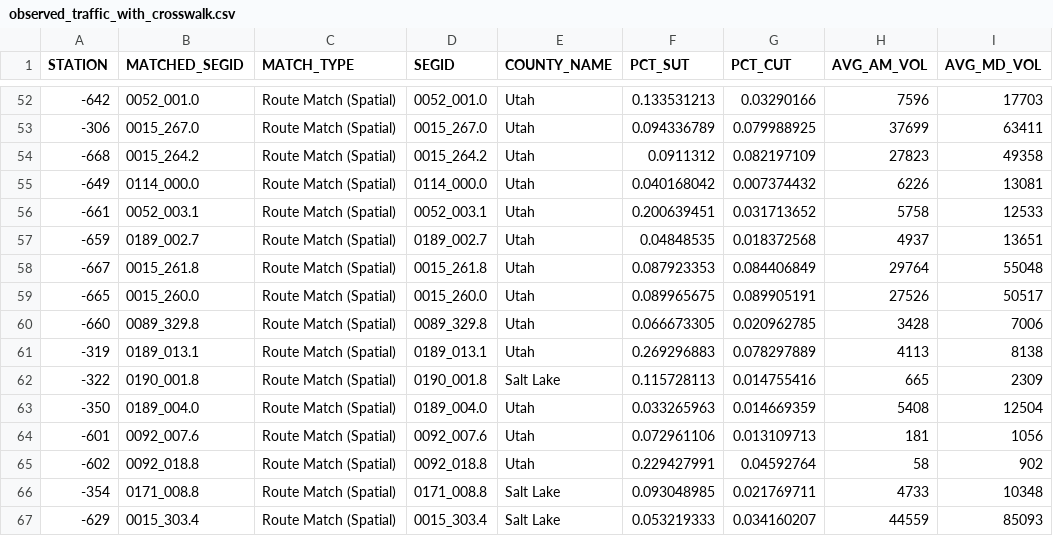
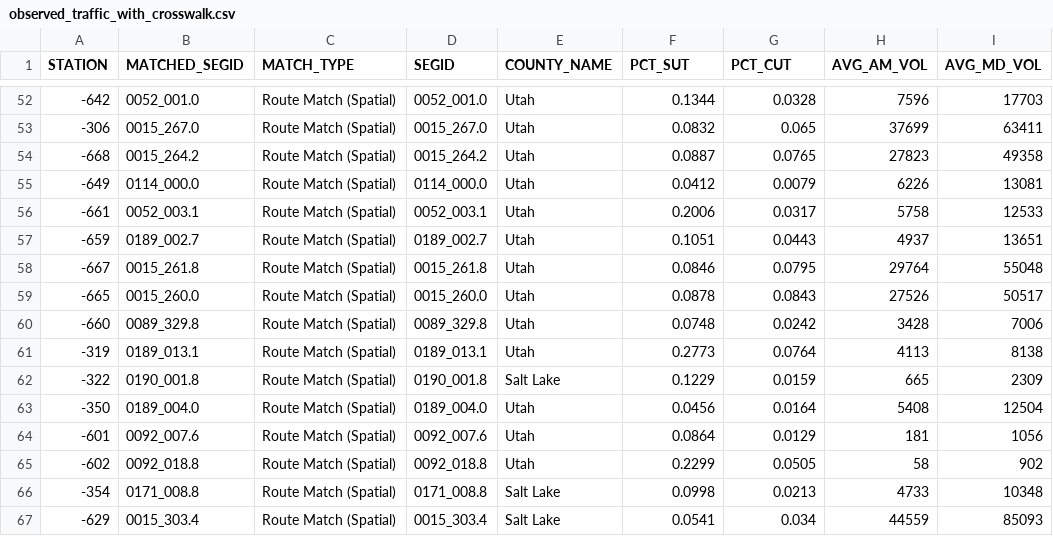
Before and after one commit to WFRCAnalytics/TDM-VAL-TrafficVolume-CCS, a CSV file: docs/_output/observed_traffic_with_crosswalk.csv, drawn as a sheet; only a part is shown, gaps mark what is left out; the diff covers the shown part only; the diff names each change by its address in the sheet, - before the commit and + after, or states it on an @@ line.

```diff
--- a/docs/_output/observed_traffic_with_crosswalk.csv
+++ b/docs/_output/observed_traffic_with_crosswalk.csv
-F52 (PCT_SUT): 0.133531213
+F52 (PCT_SUT): 0.1344
-G52 (PCT_CUT): 0.03290166
+G52 (PCT_CUT): 0.0328
-F53 (PCT_SUT): 0.094336789
+F53 (PCT_SUT): 0.0832
-G53 (PCT_CUT): 0.079988925
+G53 (PCT_CUT): 0.065
-F54 (PCT_SUT): 0.0911312
+F54 (PCT_SUT): 0.0887
-G54 (PCT_CUT): 0.082197109
+G54 (PCT_CUT): 0.0765
-F55 (PCT_SUT): 0.040168042
+F55 (PCT_SUT): 0.0412
-G55 (PCT_CUT): 0.007374432
+G55 (PCT_CUT): 0.0079
-F56 (PCT_SUT): 0.200639451
+F56 (PCT_SUT): 0.2006
-G56 (PCT_CUT): 0.031713652
+G56 (PCT_CUT): 0.0317
-F57 (PCT_SUT): 0.04848535
+F57 (PCT_SUT): 0.1051
-G57 (PCT_CUT): 0.018372568
+G57 (PCT_CUT): 0.0443
-F58 (PCT_SUT): 0.087923353
+F58 (PCT_SUT): 0.0846
-G58 (PCT_CUT): 0.084406849
+G58 (PCT_CUT): 0.0795
-F59 (PCT_SUT): 0.089965675
+F59 (PCT_SUT): 0.0878
-G59 (PCT_CUT): 0.089905191
+G59 (PCT_CUT): 0.0843
-F60 (PCT_SUT): 0.066673305
+F60 (PCT_SUT): 0.0748
-G60 (PCT_CUT): 0.020962785
+G60 (PCT_CUT): 0.0242
-F61 (PCT_SUT): 0.269296883
+F61 (PCT_SUT): 0.2773
-G61 (PCT_CUT): 0.078297889
+G61 (PCT_CUT): 0.0764
-F62 (PCT_SUT): 0.115728113
+F62 (PCT_SUT): 0.1229
-G62 (PCT_CUT): 0.014755416
+G62 (PCT_CUT): 0.0159
-F63 (PCT_SUT): 0.033265963
+F63 (PCT_SUT): 0.0456
-G63 (PCT_CUT): 0.014669359
+G63 (PCT_CUT): 0.0164
-F64 (PCT_SUT): 0.072961106
+F64 (PCT_SUT): 0.0864
-G64 (PCT_CUT): 0.013109713
+G64 (PCT_CUT): 0.0129
-F65 (PCT_SUT): 0.229427991
+F65 (PCT_SUT): 0.2299
-G65 (PCT_CUT): 0.04592764
+G65 (PCT_CUT): 0.0505
-F66 (PCT_SUT): 0.093048985
+F66 (PCT_SUT): 0.0998
-G66 (PCT_CUT): 0.021769711
+G66 (PCT_CUT): 0.0213
-F67 (PCT_SUT): 0.053219333
+F67 (PCT_SUT): 0.0541
-G67 (PCT_CUT): 0.034160207
+G67 (PCT_CUT): 0.034
```
Also changed, not shown: 134 edited cells elsewhere in this file, _intermediate/station_segid_bridge.csv, _output/dashboard_data.csv, 33 other files.
